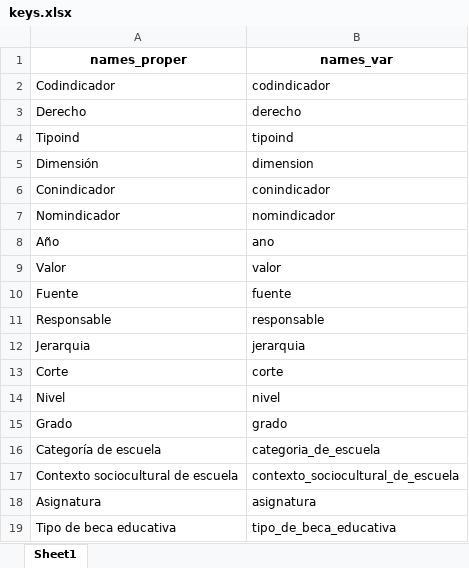
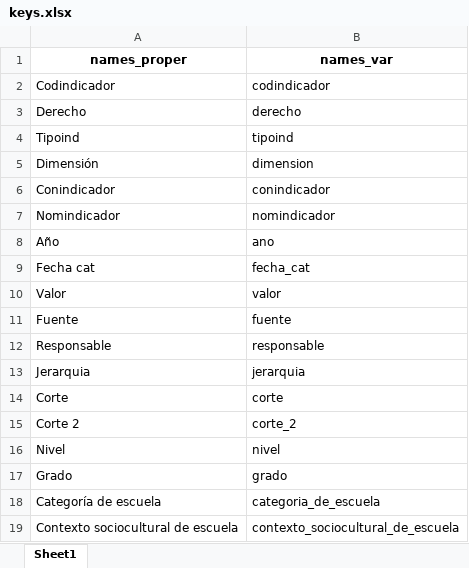
Before and after one commit to UMAD-FCS/DESCA-app, an Excel workbook: Data/keys.xlsx, sheet Sheet1, drawn as a sheet; only a part is shown; the shorter side is filled out with more unchanged rows; values as stored, in another font and other column widths than the file's, no borders; the diff names each change by its address in the sheet, - before the commit and + after, or states it on an @@ line.

```diff
--- a/Data/keys.xlsx (sheet Sheet1)
+++ b/Data/keys.xlsx (sheet Sheet1)
+row 9: Fecha cat | fecha_cat
+row 15: Corte 2 | corte_2
```
Also changed, not shown: 6 other files.
